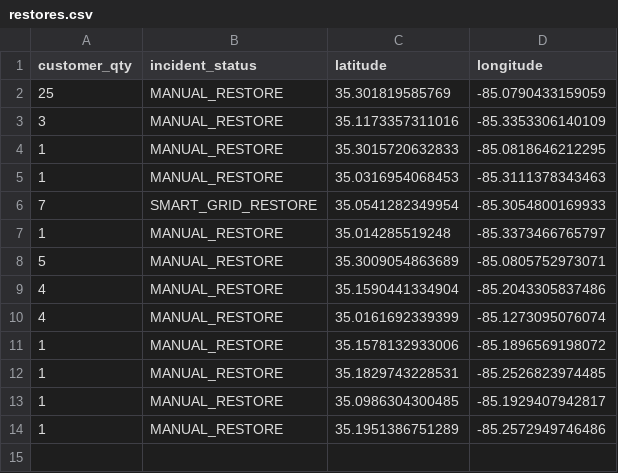
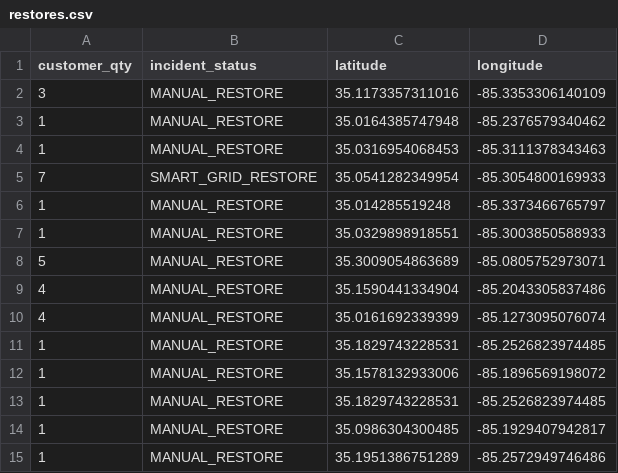
Before and after one commit to officeofperformancemanagement/public-epb-data, a CSV file: restores.csv, drawn as a sheet.

```diff
--- a/restores.csv
+++ b/restores.csv
@@ -1,5 +1,4 @@
 customer_qty,incident_status,latitude,longitude
-25,MANUAL_RESTORE,35.301819585769,-85.0790433159059
 3,MANUAL_RESTORE,35.1173357311016,-85.3353306140109
-1,MANUAL_RESTORE,35.3015720632833,-85.0818646212295
+1,MANUAL_RESTORE,35.0164385747948,-85.2376579340462
 1,MANUAL_RESTORE,35.0316954068453,-85.3111378343463
@@ -7,2 +6,3 @@ customer_qty,incident_status,latitude,longitude
 1,MANUAL_RESTORE,35.014285519248,-85.3373466765797
+1,MANUAL_RESTORE,35.0329898918551,-85.3003850588933
 5,MANUAL_RESTORE,35.3009054863689,-85.0805752973071
@@ -10,2 +10,3 @@ customer_qty,incident_status,latitude,longitude
 4,MANUAL_RESTORE,35.0161692339399,-85.1273095076074
+1,MANUAL_RESTORE,35.1829743228531,-85.2526823974485
 1,MANUAL_RESTORE,35.1578132933006,-85.1896569198072
```
Also changed, not shown: outages.csv, 2 other files.
